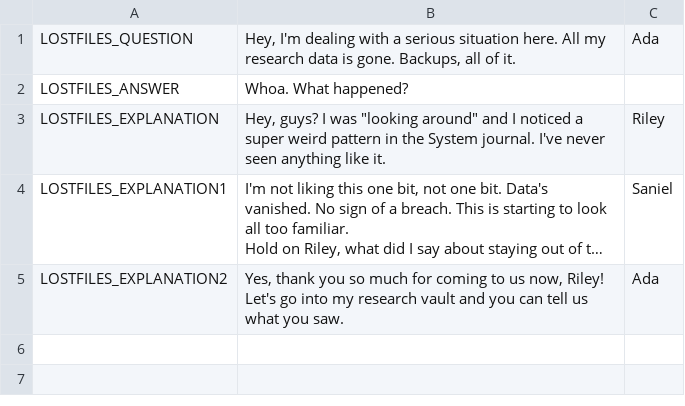
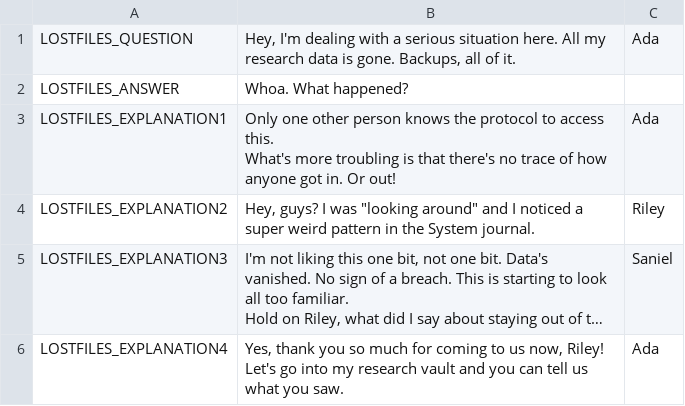
Before and after one commit to endlessm/clubhouse, a CSV file: data/quests_strings/lostfiles.csv, drawn as a sheet; long unchanged cells end in …; addresses are those after the commit; ↵ is a line break in a cell; the diff names each change by its address in the sheet, - before the commit and + after, or states it on an @@ line.

Commit message:
quest: Added some missing steps in the Lost Files dialog.
https://phabricator.endlessm.com/T25070

```diff
--- a/data/quests_strings/lostfiles.csv
+++ b/data/quests_strings/lostfiles.csv
+row 3: LOSTFILES_EXPLANATION1 | Only one other person knows the protocol to access this. ↵ What's more troubling is that there's no trace of how anyone got in. Or out! | Ada
-A4: LOSTFILES_EXPLANATION
+A4: LOSTFILES_EXPLANATION2
-B4: …System journal. I've never seen anything like it.
+B4: …System journal.
-A5: LOSTFILES_EXPLANATION1
+A5: LOSTFILES_EXPLANATION3
-A6: LOSTFILES_EXPLANATION2
+A6: LOSTFILES_EXPLANATION4
```
Also changed, not shown: 1 other file.
